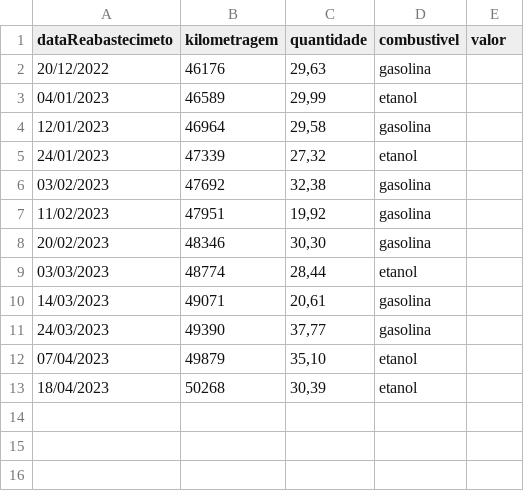
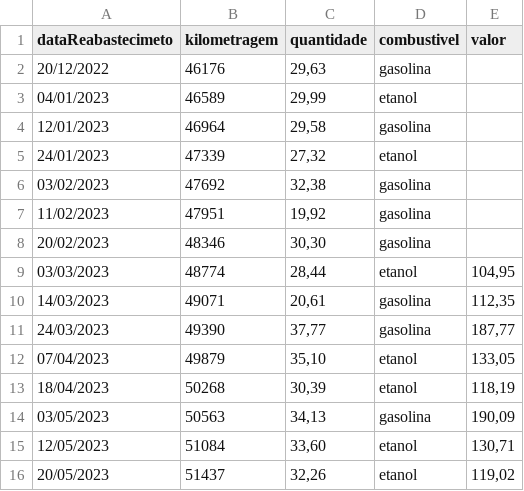
Before and after one commit to jdosaraiva/fuel_consumption, a CSV file: assets/data/dados.csv, drawn as a sheet.

Commit message:
Demonstrar média do consumo e valor do reabastecimento na lista

```diff
--- a/assets/data/dados.csv
+++ b/assets/data/dados.csv
@@ -8,6 +8,9 @@ dataReabastecimeto,kilometragem,quantidade,combustivel,valor
 20/02/2023,48346,"30,30",gasolina,
-03/03/2023,48774,"28,44",etanol,
-14/03/2023,49071,"20,61",gasolina,
-24/03/2023,49390,"37,77",gasolina,
-07/04/2023,49879,"35,10",etanol,
-18/04/2023,50268,"30,39",etanol,
+03/03/2023,48774,"28,44",etanol,"104,95"
+14/03/2023,49071,"20,61",gasolina,"112,35"
+24/03/2023,49390,"37,77",gasolina,"187,77"
+07/04/2023,49879,"35,10",etanol,"133,05"
+18/04/2023,50268,"30,39",etanol,"118,19"
+03/05/2023,50563,"34,13",gasolina,"190,09"
+12/05/2023,51084,"33,60",etanol,"130,71"
+20/05/2023,51437,"32,26",etanol,"119,02"
```
Also changed, not shown: 4 other files.
